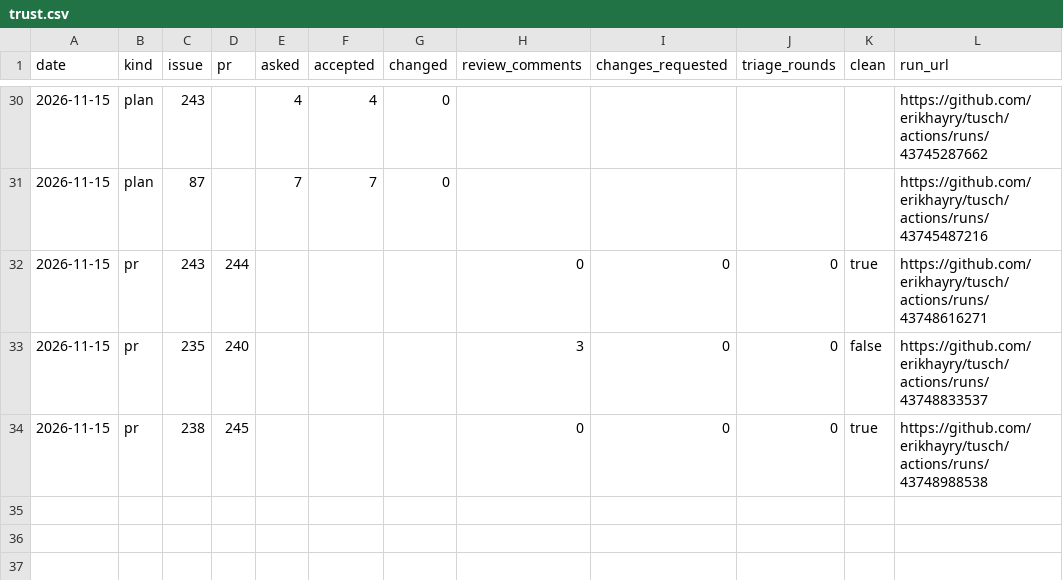
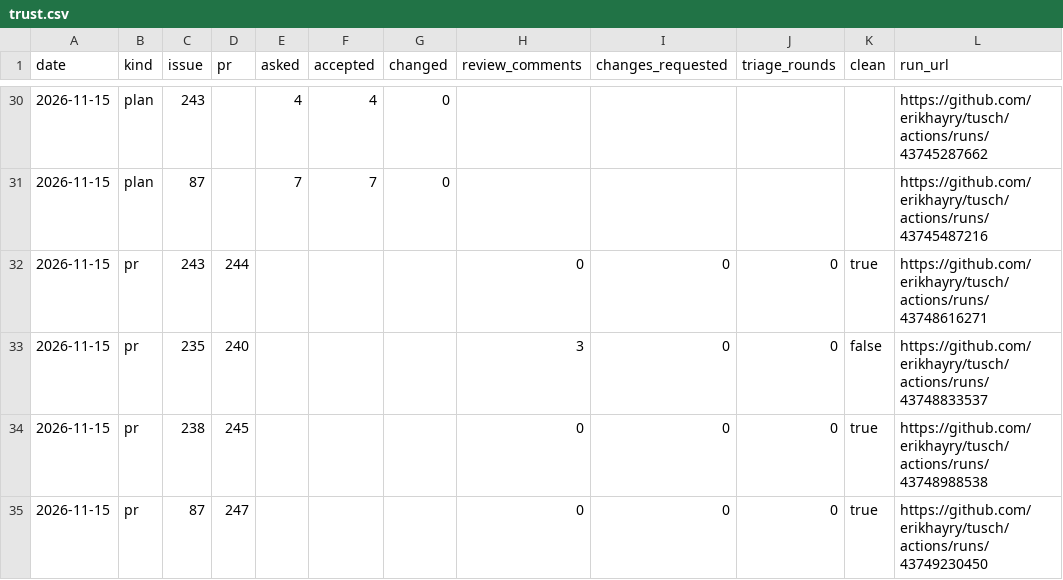
Before and after one commit to erikhayry/tusch, a CSV file: trust.csv, drawn as a sheet; only a part is shown, gaps mark what is left out.

```diff
--- a/trust.csv
+++ b/trust.csv
@@ -34 +34,2 @@ date,kind,issue,pr,asked,accepted,changed,review_comments,changes_requested,tria
 2026-11-15,pr,238,245,,,,0,0,0,true,https://github.com/erikhayry/tusch/actions/runs/43748988538
+2026-11-15,pr,87,247,,,,0,0,0,true,https://github.com/erikhayry/tusch/actions/runs/43749230450
```
